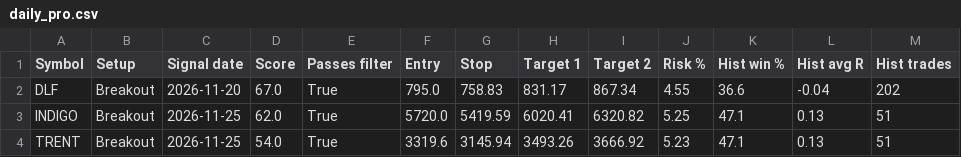
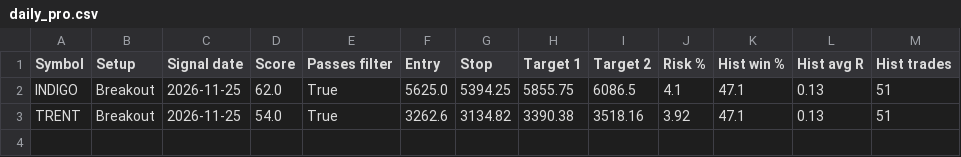
Before and after one commit to anudeep422/market-analyser, a CSV file: reports/daily_pro.csv, drawn as a sheet.

```diff
--- a/reports/daily_pro.csv
+++ b/reports/daily_pro.csv
@@ -1,4 +1,3 @@
 Symbol,Setup,Signal date,Score,Passes filter,Entry,Stop,Target 1,Target 2,Risk %,Hist win %,Hist avg R,Hist trades
-DLF,Breakout,2026-11-20,67.0,True,795.0,758.83,831.17,867.34,4.55,36.6,-0.04,202
-INDIGO,Breakout,2026-11-25,62.0,True,5720.0,5419.59,6020.41,6320.82,5.25,47.1,0.13,51
-TRENT,Breakout,2026-11-25,54.0,True,3319.6,3145.94,3493.26,3666.92,5.23,47.1,0.13,51
+INDIGO,Breakout,2026-11-25,62.0,True,5625.0,5394.25,5855.75,6086.5,4.1,47.1,0.13,51
+TRENT,Breakout,2026-11-25,54.0,True,3262.6,3134.82,3390.38,3518.16,3.92,47.1,0.13,51
```
Also changed, not shown: 3 other files.
